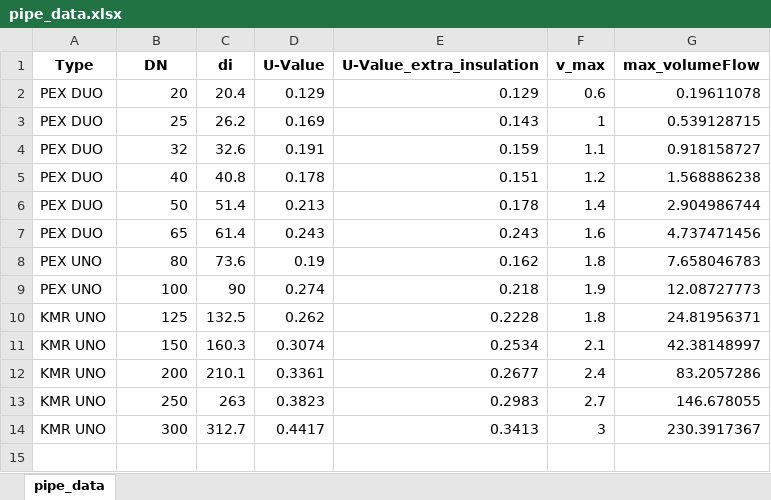
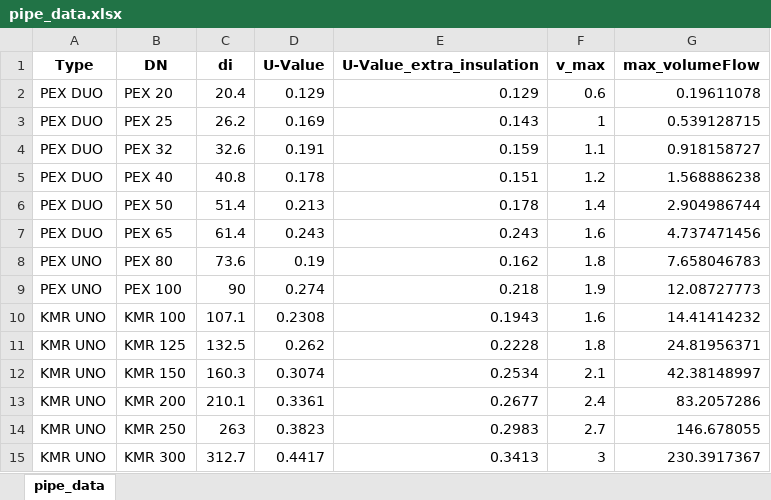
Before and after one commit to hydromac/F-Heat_dev, an Excel workbook: F-Heat_QGIS/data/pipe_data.xlsx, sheet pipe_data, drawn as a sheet; values as stored, in another font and other column widths than the file's, no borders; addresses are those after the commit; the diff names each change by its address in the sheet, - before the commit and + after, or states it on an @@ line.

```diff
--- a/F-Heat_QGIS/data/pipe_data.xlsx (sheet pipe_data)
+++ b/F-Heat_QGIS/data/pipe_data.xlsx (sheet pipe_data)
-B2 (DN): 20
+B2 (DN): PEX 20
-B3 (DN): 25
+B3 (DN): PEX 25
-B4 (DN): 32
+B4 (DN): PEX 32
-B5 (DN): 40
+B5 (DN): PEX 40
-B6 (DN): 50
+B6 (DN): PEX 50
-B7 (DN): 65
+B7 (DN): PEX 65
-B8 (DN): 80
+B8 (DN): PEX 80
-B9 (DN): 100
+B9 (DN): PEX 100
+row 10: KMR UNO | KMR 100 | 107.1 | 0.2308 | 0.1943 | 1.6 | 14.41414232
-B11 (DN): 125
+B11 (DN): KMR 125
-B12 (DN): 150
+B12 (DN): KMR 150
-B13 (DN): 200
+B13 (DN): KMR 200
-B14 (DN): 250
+B14 (DN): KMR 250
-B15 (DN): 300
+B15 (DN): KMR 300
```
Also changed, not shown: formulas that keep their value, F-Heat_QGIS/data/costs.xlsx, 1 other file.
